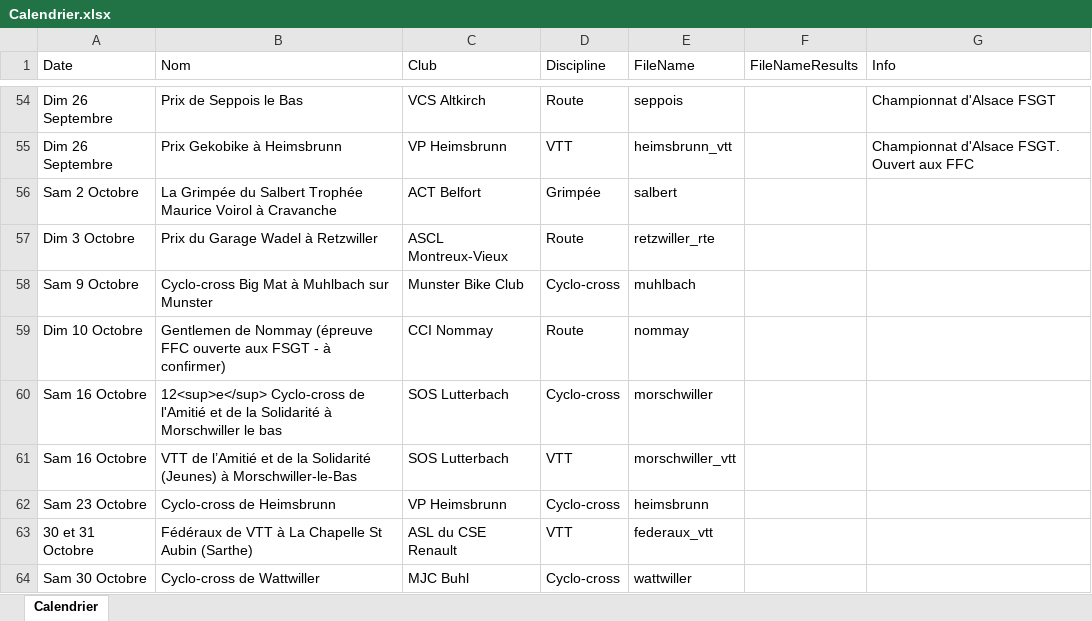
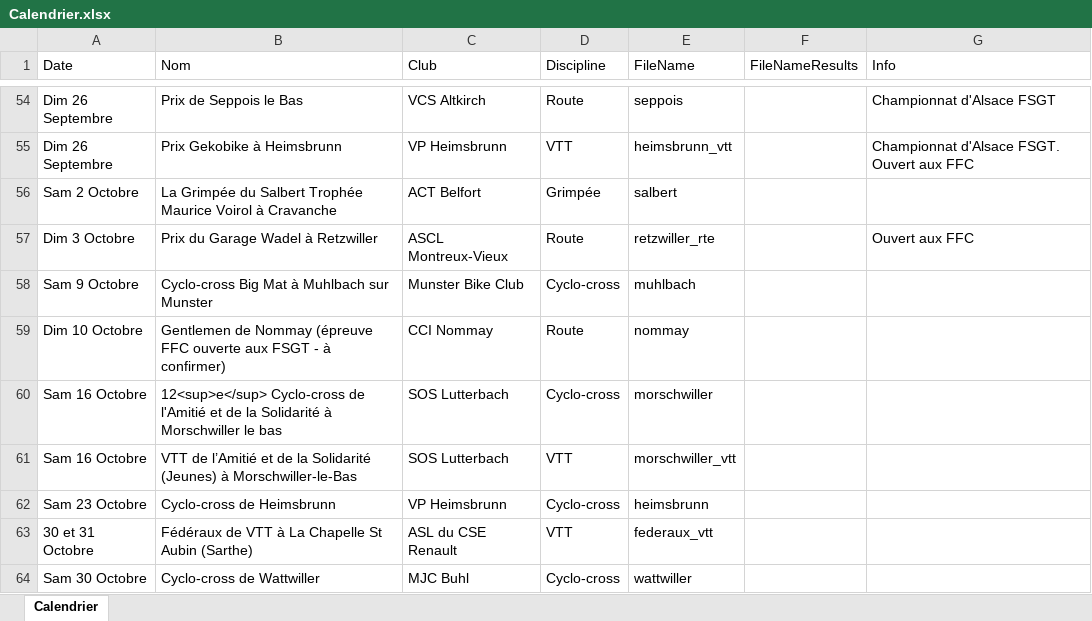
Before and after one commit to FlorianKohler/68-FSGT-Cyclisme-Alsace, an Excel workbook: Calendrier.xlsx, sheet Calendrier, drawn as a sheet; only a part is shown, gaps mark what is left out; values as stored, in another font and other column widths than the file's, no borders; the diff names each change by its address in the sheet, - before the commit and + after, or states it on an @@ line.

```diff
--- a/Calendrier.xlsx (sheet Calendrier)
+++ b/Calendrier.xlsx (sheet Calendrier)
-G57 (Info): (empty)
+G57 (Info): Ouvert aux FFC
```
Also changed, not shown: 3 other files.
